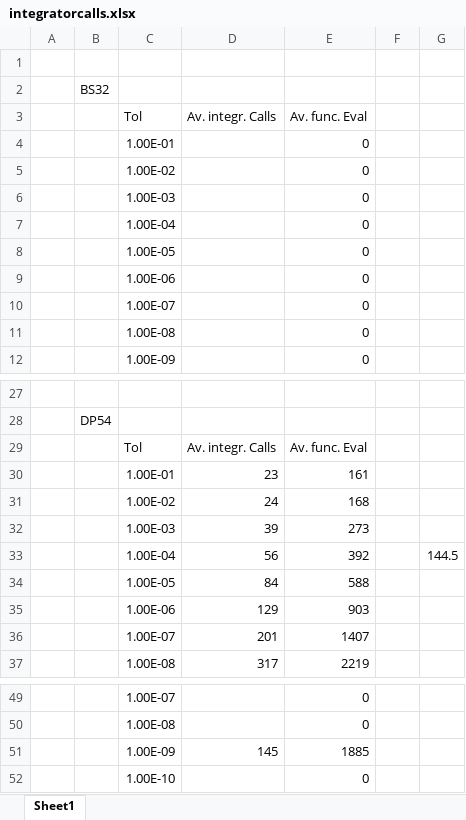
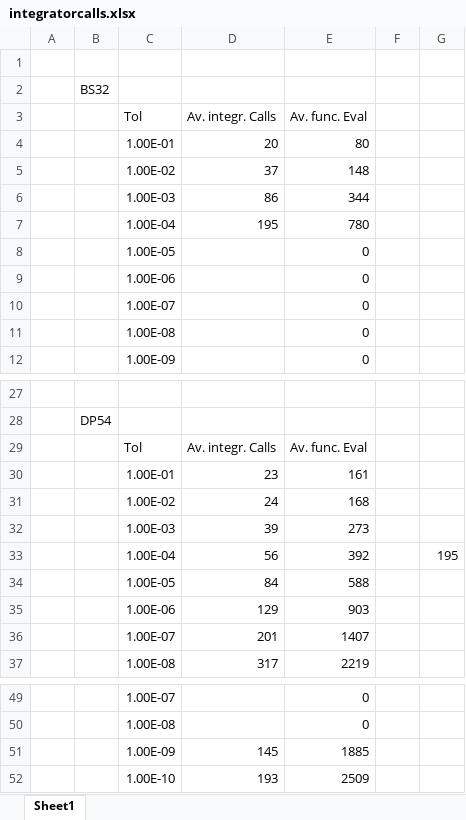
Before and after one commit to arnemagnus/physics_project, an Excel workbook: notebooks/doublegyre/integratorcalls.xlsx, sheet Sheet1, drawn as a sheet; only a part is shown, gaps mark what is left out; values as stored, in another font and other column widths than the file's, no borders; removed rows and columns are numbered as before the commit, all else as after; the diff names each change by its address in the sheet, - before the commit and + after, or states it on an @@ line.

```diff
--- a/notebooks/doublegyre/integratorcalls.xlsx (sheet Sheet1)
+++ b/notebooks/doublegyre/integratorcalls.xlsx (sheet Sheet1)
-row 4:  |  | 1.00E-01 |  | 0
-row 5:  |  | 1.00E-02 |  | 0
-row 6:  |  | 1.00E-03 |  | 0
-row 7:  |  | 1.00E-04 |  | 0
+row 4:  |  | 1.00E-01 | 20 | 80
+row 5:  |  | 1.00E-02 | 37 | 148
+row 6:  |  | 1.00E-03 | 86 | 344
+row 7:  |  | 1.00E-04 | 195 | 780
-G33: 144.5
+G33: 195
-row 52:  |  | 1.00E-10 |  | 0
+row 52:  |  | 1.00E-10 | 193 | 2509
```
Also changed, not shown: 2 other files.
